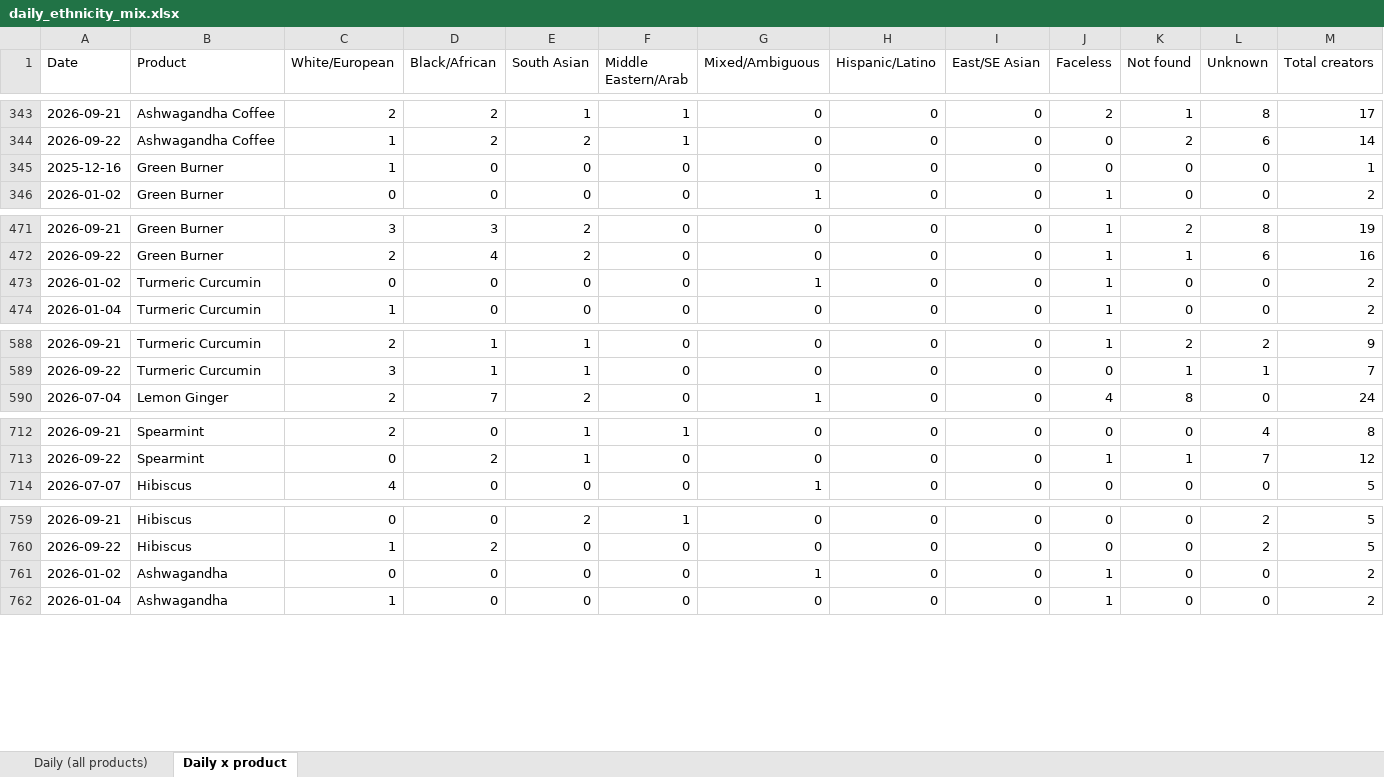
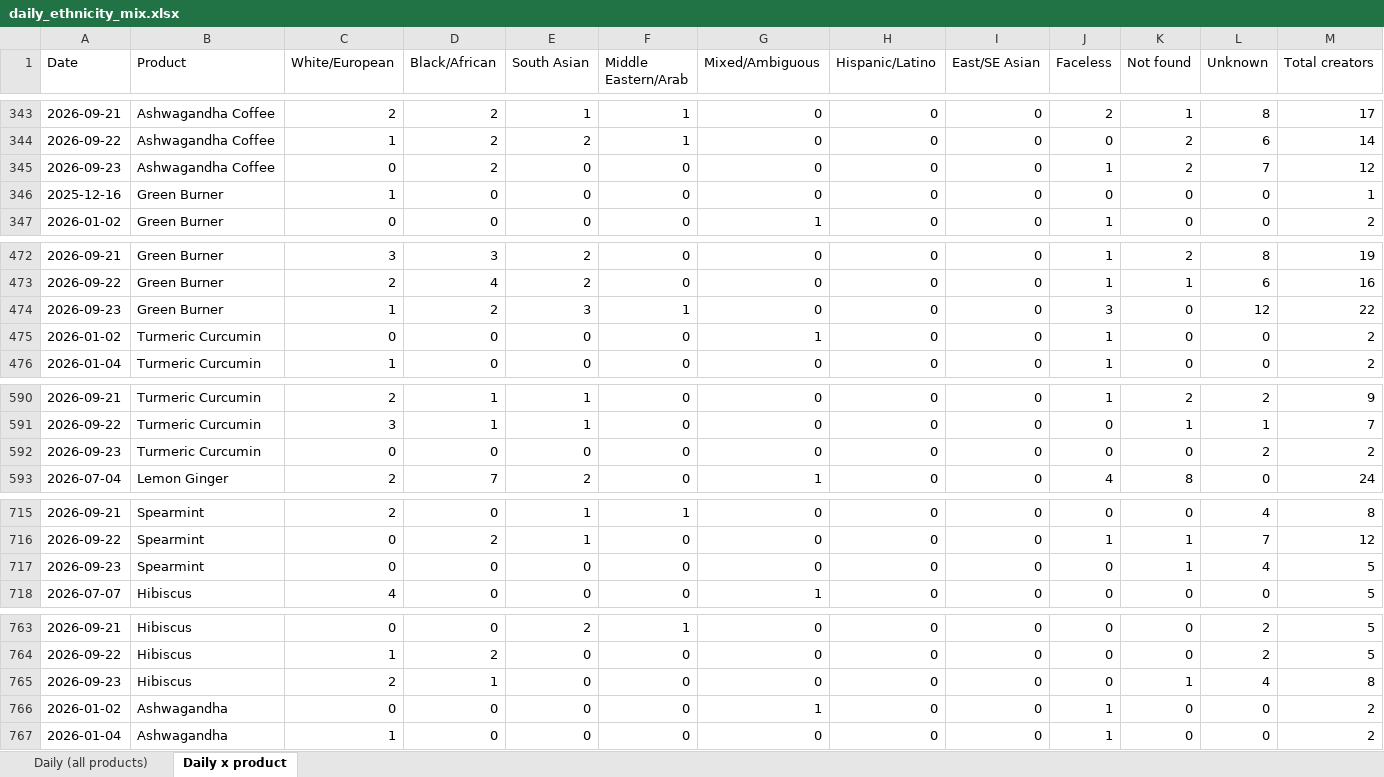
Before and after one commit to aviralgarg-commits/vahdam-sampling-dashboard, an Excel workbook: daily_ethnicity_mix.xlsx, sheet Daily x product, drawn as a sheet; only a part is shown, gaps mark what is left out; values as stored, in another font and other column widths than the file's, no borders; the diff covers the shown part only; the diff names each change by its address in the sheet, - before the commit and + after, or states it on an @@ line.

```diff
--- a/daily_ethnicity_mix.xlsx (sheet Daily x product)
+++ b/daily_ethnicity_mix.xlsx (sheet Daily x product)
+row 345: 2026-09-23 | Ashwagandha Coffee | 0 | 2 | 0 | 0 | 0 | 0 | 0 | 1 | 2 | 7 | 12
+row 474: 2026-09-23 | Green Burner | 1 | 2 | 3 | 1 | 0 | 0 | 0 | 3 | 0 | 12 | 22
+row 592: 2026-09-23 | Turmeric Curcumin | 0 | 0 | 0 | 0 | 0 | 0 | 0 | 0 | 0 | 2 | 2
+row 717: 2026-09-23 | Spearmint | 0 | 0 | 0 | 0 | 0 | 0 | 0 | 0 | 1 | 4 | 5
+row 765: 2026-09-23 | Hibiscus | 2 | 1 | 0 | 0 | 0 | 0 | 0 | 0 | 1 | 4 | 8
```
Also changed, not shown: 1 added row elsewhere in this sheet, sheet Daily (all products), creator_monthly_video_gmv.xlsx, daily_product_units.xlsx, 12 other files.
